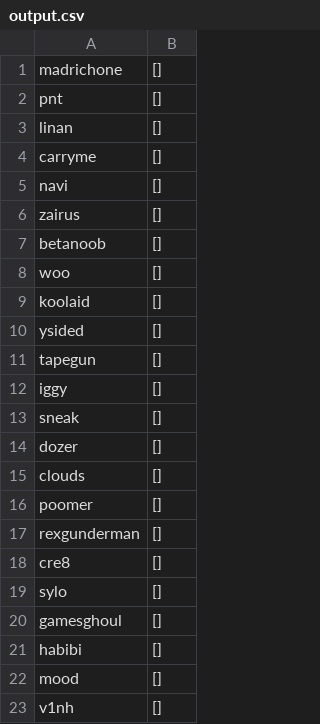
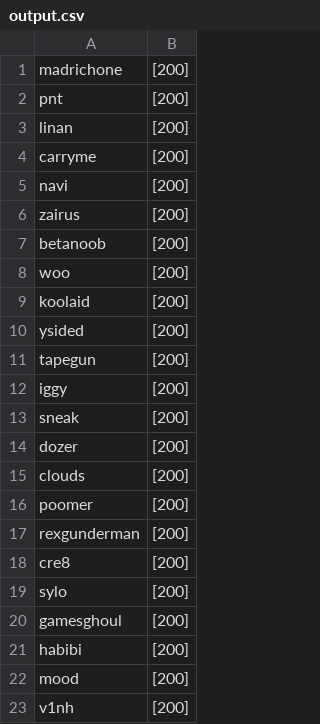
Before and after one commit to tapegun/valorantRanking, a CSV file: output.csv, drawn as a sheet.

```diff
--- a/output.csv
+++ b/output.csv
@@ -1,23 +1,23 @@
-madrichone,[]
-pnt,[]
-linan,[]
-carryme,[]
-navi,[]
-zairus,[]
-betanoob,[]
-woo,[]
-koolaid,[]
-ysided,[]
-tapegun,[]
-iggy,[]
-sneak,[]
-dozer,[]
-clouds,[]
-poomer,[]
-rexgunderman,[]
-cre8,[]
-sylo,[]
-gamesghoul,[]
-habibi,[]
-mood,[]
-v1nh,[]
+madrichone,[200]
+pnt,[200]
+linan,[200]
+carryme,[200]
+navi,[200]
+zairus,[200]
+betanoob,[200]
+woo,[200]
+koolaid,[200]
+ysided,[200]
+tapegun,[200]
+iggy,[200]
+sneak,[200]
+dozer,[200]
+clouds,[200]
+poomer,[200]
+rexgunderman,[200]
+cre8,[200]
+sylo,[200]
+gamesghoul,[200]
+habibi,[200]
+mood,[200]
+v1nh,[200]
```
Also changed, not shown: 3 other files.
